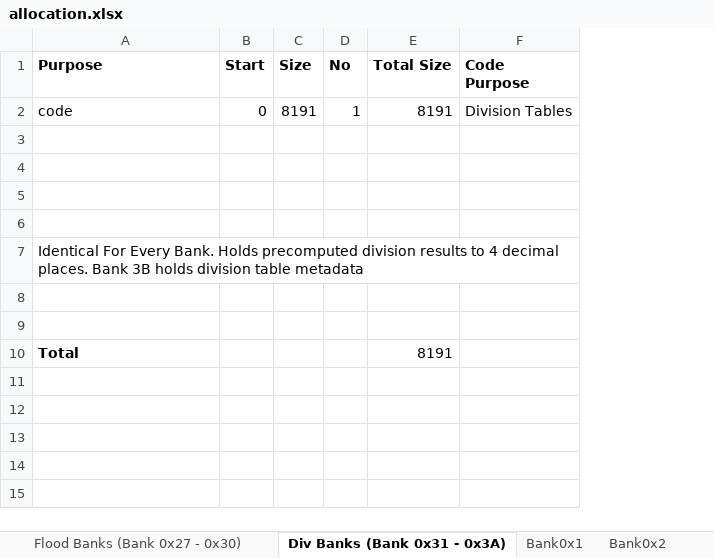
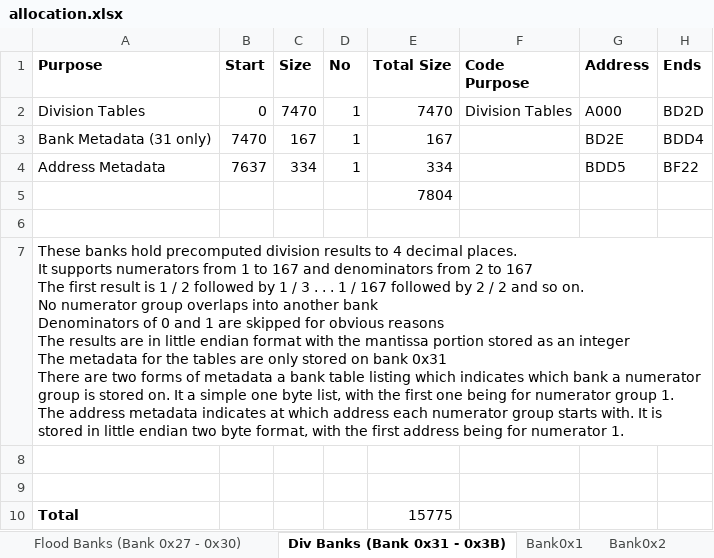
Before and after one commit to wizardmanannan/CX16Agi, an Excel workbook: docs/allocation.xlsx, sheet Div Banks (Bank 0x31 - 0x3B), drawn as a sheet; values as stored, in another font and other column widths than the file's, no borders; removed rows and columns are numbered as before the commit, all else as after; ↵ is a line break in a cell; the diff names each change by its address in the sheet, - before the commit and + after, or states it on an @@ line.

Commit message:
Placing tables into memory

```diff
--- a/docs/allocation.xlsx (sheet Div Banks (Bank 0x31 - 0x3B))
+++ b/docs/allocation.xlsx (sheet Div Banks (Bank 0x31 - 0x3B))
-sheet tab: Div Banks (Bank 0x31 - 0x3A)
+sheet tab: Div Banks (Bank 0x31 - 0x3B)
+column G (Address), empty
+column H (Ends), empty
+row 2: Division Tables | 0 | 7470 | 1 | 7470 | Division Tables | A000 | BD2D
+row 3: Bank Metadata (31 only) | 7470 | 167 | 1 | 167 |  | BD2E | BDD4
+row 4: Address Metadata | 7637 | 334 | 1 | 334 |  | BDD5 | BF22
+row 5:  |  |  |  | 7804
-row 6: code | 0 | 8191 | 1 | 8191 | Division Tables
+row 6: (empty)
+row 7: These banks hold precomputed division results to 4 decimal places. ↵ It supports numerators from 1 to 167 and denominators from 2 to 167 ↵ The first result is 1 / 2 followed by 1 / 3 . . . 1 / 167 followed by 2 / 2 and so on. ↵ No numerator group overlaps into another bank ↵ Denominators of 0 and 1 are skipped for obvious reasons ↵ The results are in little endian format with the mantissa portion stored as an integer ↵ The metadata for the tables are only stored on bank 0x31 ↵ There are two forms of metadata a bank table listing which indicates which bank a numerator group is stored on. It a simple one byte list, with the first one being for numerator group 1. ↵ The address metadata indicates at which address each numerator group starts with. It is stored in little endian two byte format, with the first address being for numerator 1.
-row 5: (empty)
-row 6: (empty)
-row 7: Identical For Every Bank. Holds precomputed division results to 4 decimal places. Bank 3B holds division table metadata
-row 8: (empty)
-row 9: (empty)
-E10 (Total Size): 8191
+E10 (Total Size): 15775
```
Also changed, not shown: sheet Golden, 7 other files.
